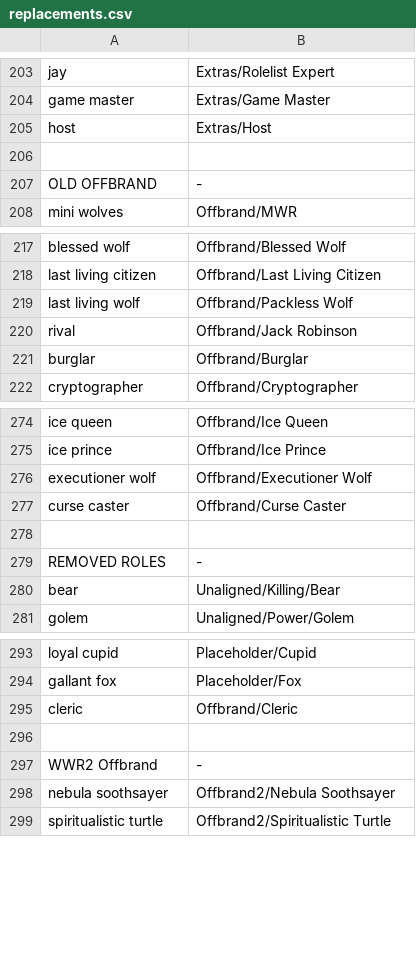
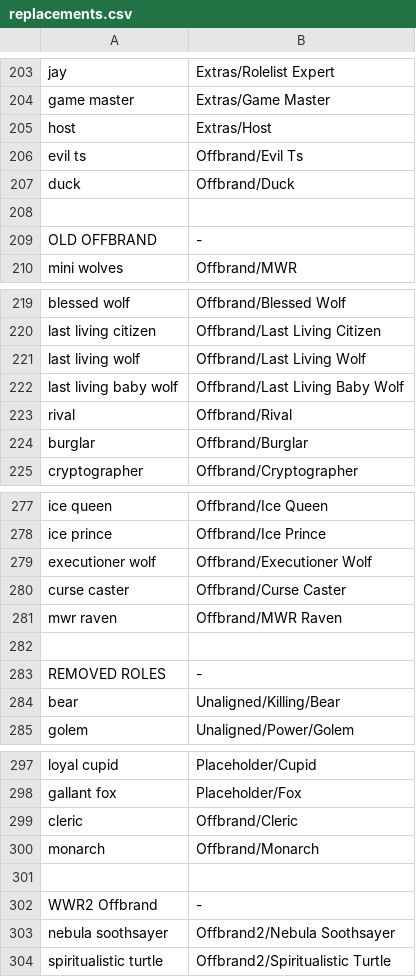
Before and after one commit to WerewolvesRevamped/Werewolves-Icons, a CSV file: replacements.csv, drawn as a sheet; only a part is shown, gaps mark what is left out.

Commit message:
offbrand icons

```diff
--- a/replacements.csv
+++ b/replacements.csv
@@ -205,2 +205,4 @@ game master,Extras/Game Master
 host,Extras/Host
+evil ts,Offbrand/Evil Ts
+duck,Offbrand/Duck
 
@@ -218,4 +220,5 @@ blessed wolf,Offbrand/Blessed Wolf
 last living citizen,Offbrand/Last Living Citizen
-last living wolf,Offbrand/Packless Wolf
-rival,Offbrand/Jack Robinson
+last living wolf,Offbrand/Last Living Wolf
+last living baby wolf,Offbrand/Last Living Baby Wolf
+rival,Offbrand/Rival
 burglar,Offbrand/Burglar
@@ -277,2 +280,3 @@ executioner wolf,Offbrand/Executioner Wolf
 curse caster,Offbrand/Curse Caster
+mwr raven,Offbrand/MWR Raven
 
@@ -295,2 +299,3 @@ gallant fox,Placeholder/Fox
 cleric,Offbrand/Cleric
+monarch,Offbrand/Monarch
 
```
Also changed, not shown: 8 other files.
